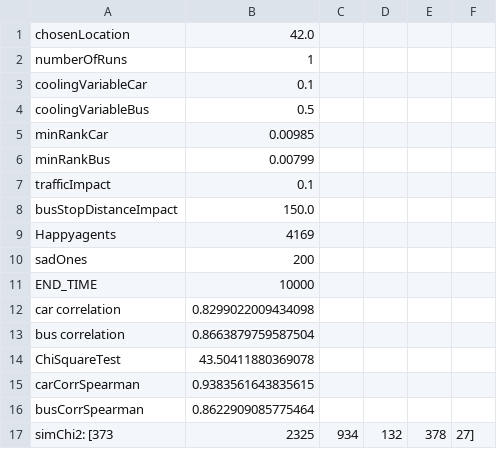
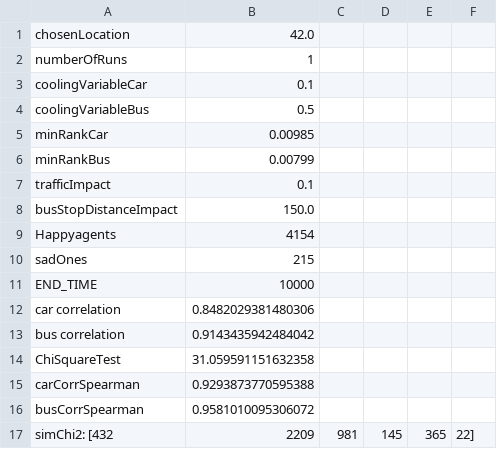
Before and after one commit to LukaszKowalski2013/location_analysis_ABM, a CSV file: repastcity_bankers/data/gis_data/myTM/results/42/results1.csv, drawn as a sheet.

```diff
--- a/repastcity_bankers/data/gis_data/myTM/results/42/results1.csv
+++ b/repastcity_bankers/data/gis_data/myTM/results/42/results1.csv
@@ -8,10 +8,10 @@
  busStopDistanceImpact, 150.0
-Happyagents, 4169
- sadOnes, 200
+Happyagents, 4154
+ sadOnes, 215
 END_TIME, 10000
- car correlation, 0.8299022009434098
- bus correlation, 0.8663879759587504
-ChiSquareTest, 43.50411880369078
-carCorrSpearman, 0.9383561643835615
-busCorrSpearman, 0.8622909085775464
-simChi2: [373, 2325, 934, 132, 378, 27]
+ car correlation, 0.8482029381480306
+ bus correlation, 0.9143435942484042
+ChiSquareTest, 31.059591151632358
+carCorrSpearman, 0.9293873770595388
+busCorrSpearman, 0.9581010095306072
+simChi2: [432, 2209, 981, 145, 365, 22]
```
Also changed, not shown: repastcity_bankers/data/gis_data/myTM/results/42/SWIM_AUTO1.csv, repastcity_bankers/data/gis_data/myTM/results/42/SWIM_MPK2.csv, 17 other files.
